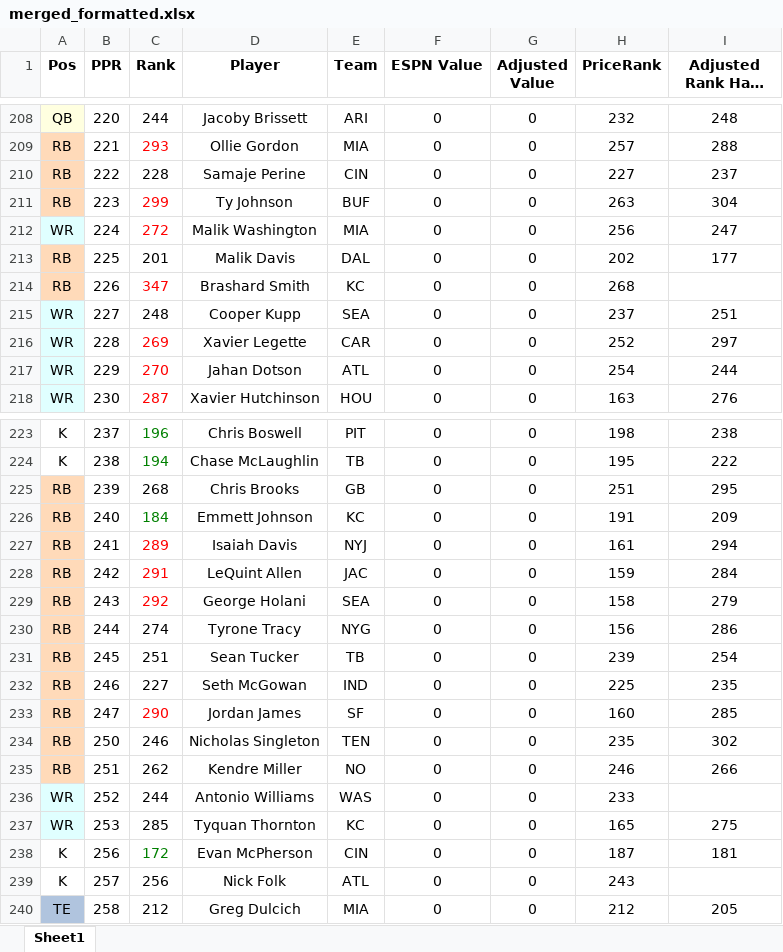
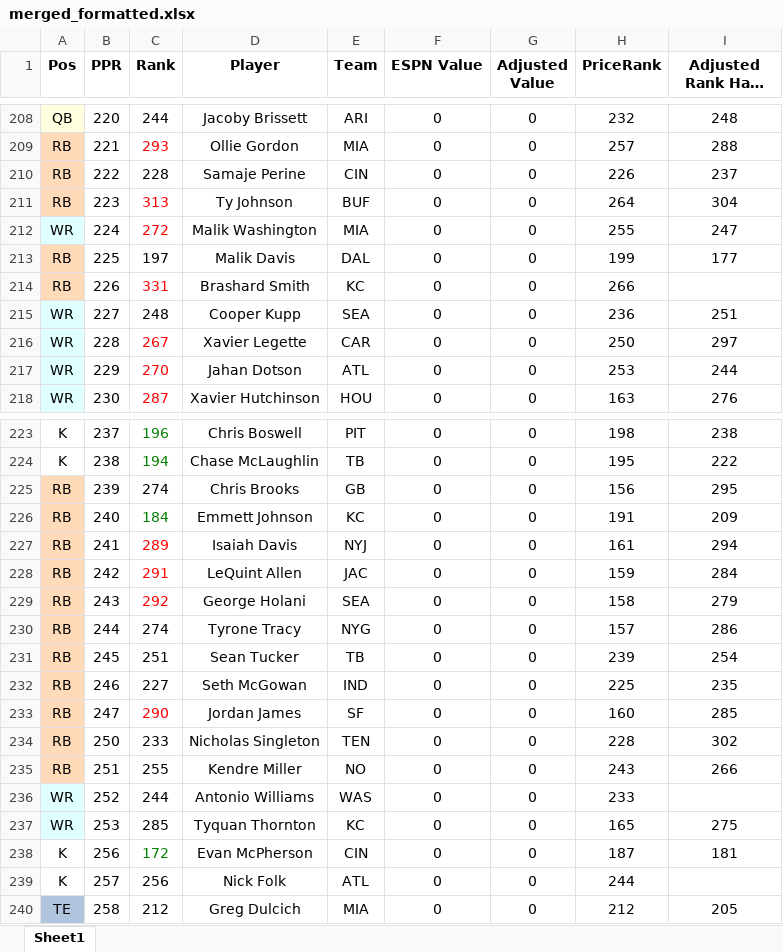
Before and after one commit to dsegundo2/RankingsDiff, an Excel workbook: frontend/public/data/2026/espn/merged_formatted.xlsx, sheet Sheet1, drawn as a sheet; only a part is shown, gaps mark what is left out; long unchanged cells end in …; values as stored, in another font and other column widths than the file's, no borders; the diff covers the shown part only; the diff names each change by its address in the sheet, - before the commit and + after, or states it on an @@ line.

```diff
--- a/frontend/public/data/2026/espn/merged_formatted.xlsx (sheet Sheet1)
+++ b/frontend/public/data/2026/espn/merged_formatted.xlsx (sheet Sheet1)
-H210 (PriceRank): 227
+H210 (PriceRank): 226
-C211 (Rank): 299
+C211 (Rank): 313
-H211 (PriceRank): 263
+H211 (PriceRank): 264
-H212 (PriceRank): 256
+H212 (PriceRank): 255
-C213 (Rank): 201
+C213 (Rank): 197
-H213 (PriceRank): 202
+H213 (PriceRank): 199
-C214 (Rank): 347
+C214 (Rank): 331
-H214 (PriceRank): 268
+H214 (PriceRank): 266
-H215 (PriceRank): 237
+H215 (PriceRank): 236
-C216 (Rank): 269
+C216 (Rank): 267
-H216 (PriceRank): 252
+H216 (PriceRank): 250
-H217 (PriceRank): 254
+H217 (PriceRank): 253
-C225 (Rank): 268
+C225 (Rank): 274
-H225 (PriceRank): 251
+H225 (PriceRank): 156
-H230 (PriceRank): 156
+H230 (PriceRank): 157
-C234 (Rank): 246
+C234 (Rank): 233
-H234 (PriceRank): 235
+H234 (PriceRank): 228
-C235 (Rank): 262
+C235 (Rank): 255
-H235 (PriceRank): 246
+H235 (PriceRank): 243
-H239 (PriceRank): 243
+H239 (PriceRank): 244
```
Also changed, not shown: 29 edited cells and cell formats elsewhere in this sheet, frontend/public/data/2026/fpros/fpros_merged_formatted.xlsx, 12 other files.
